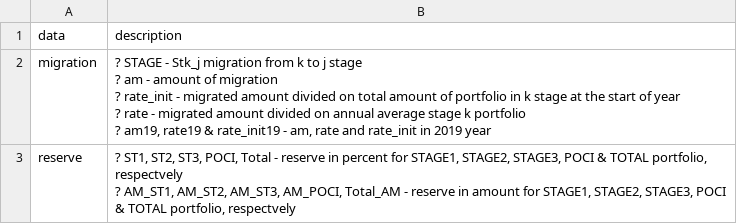
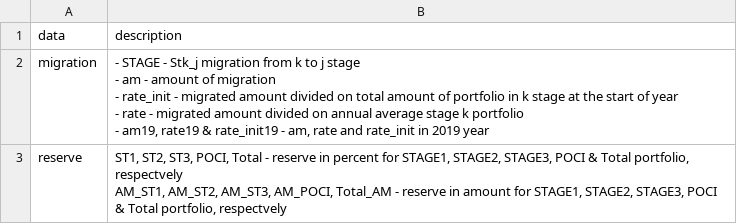
Before and after one commit to L-1996-G/Migration, a CSV file: variable_description.csv, drawn as a sheet.

Commit message:
Add files via upload

```diff
--- a/variable_description.csv
+++ b/variable_description.csv
@@ -1,9 +1,9 @@
 data,description
-migration,"? STAGE - Stk_j migration from k to j stage
-? am - amount of migration
-? rate_init - migrated amount divided on total amount of portfolio in k stage at the start of year
-? rate - migrated amount divided on annual average stage k portfolio
-? am19, rate19 & rate_init19 - am, rate and rate_init in 2019 year
-"
-reserve,"? ST1, ST2, ST3, POCI, Total - reserve in percent for STAGE1, STAGE2, STAGE3, POCI & TOTAL portfolio, respectvely
-? AM_ST1, AM_ST2, AM_ST3, AM_POCI, Total_AM - reserve in amount for STAGE1, STAGE2, STAGE3, POCI & TOTAL portfolio, respectvely"
+migration," - STAGE - Stk_j migration from k to j stage
+- am - amount of migration
+- rate_init - migrated amount divided on total amount of portfolio in k stage at the start of year
+- rate - migrated amount divided on annual average stage k portfolio
+- am19, rate19 & rate_init19 - am, rate and rate_init in 2019 year
+"
+reserve," ST1, ST2, ST3, POCI, Total - reserve in percent for STAGE1, STAGE2, STAGE3, POCI & Total portfolio, respectvely
+AM_ST1, AM_ST2, AM_ST3, AM_POCI, Total_AM - reserve in amount for STAGE1, STAGE2, STAGE3, POCI & Total portfolio, respectvely"
```
